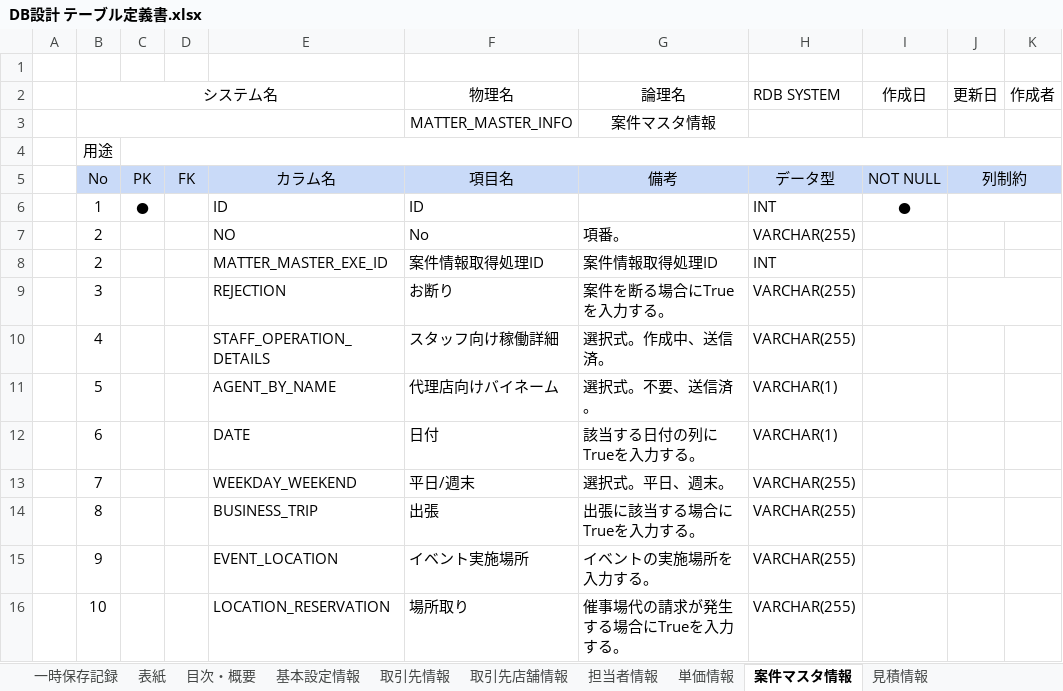
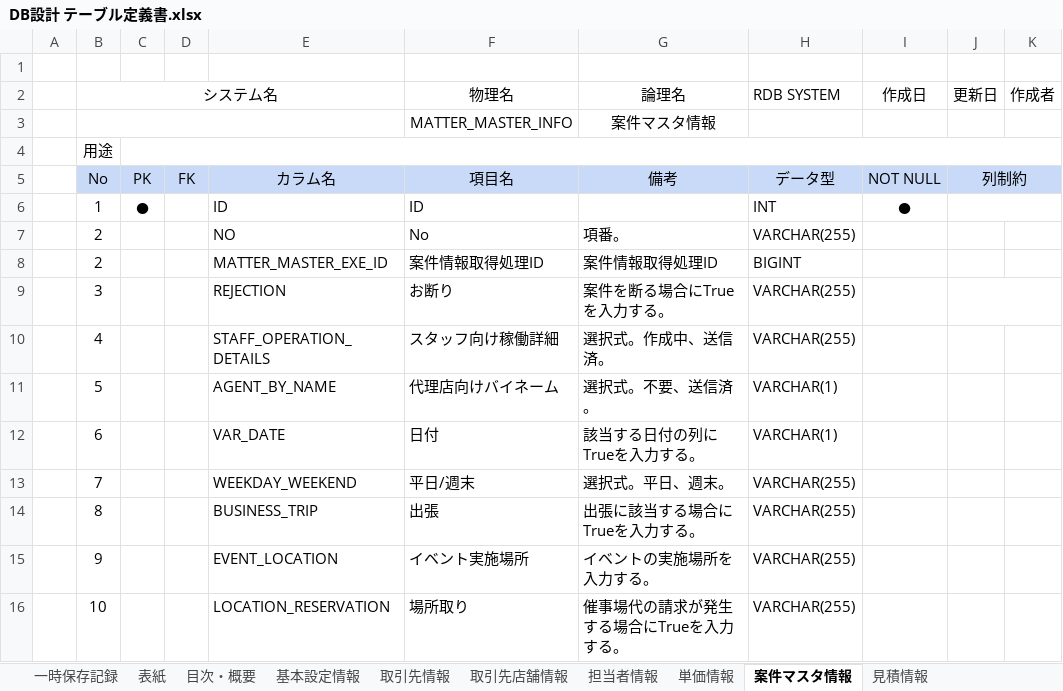
Before and after one commit to zhanghuya/ans_client, an Excel workbook: ansteypeファイル/DB設計 テーブル定義書.xlsx, sheet 案件マスタ情報, drawn as a sheet; only a part is shown; values as stored, in another font and other column widths than the file's, no borders; the diff names each change by its address in the sheet, - before the commit and + after, or states it on an @@ line.

```diff
--- a/ansteypeファイル/DB設計 テーブル定義書.xlsx (sheet 案件マスタ情報)
+++ b/ansteypeファイル/DB設計 テーブル定義書.xlsx (sheet 案件マスタ情報)
-H8 (RDB SYSTEM): INT
+H8 (RDB SYSTEM): BIGINT
-E12: DATE
+E12: VAR_DATE
```
Also changed, not shown: sheet 取引先情報, sheet 見積情報, sheet 一時保存記録, 1 other file.
